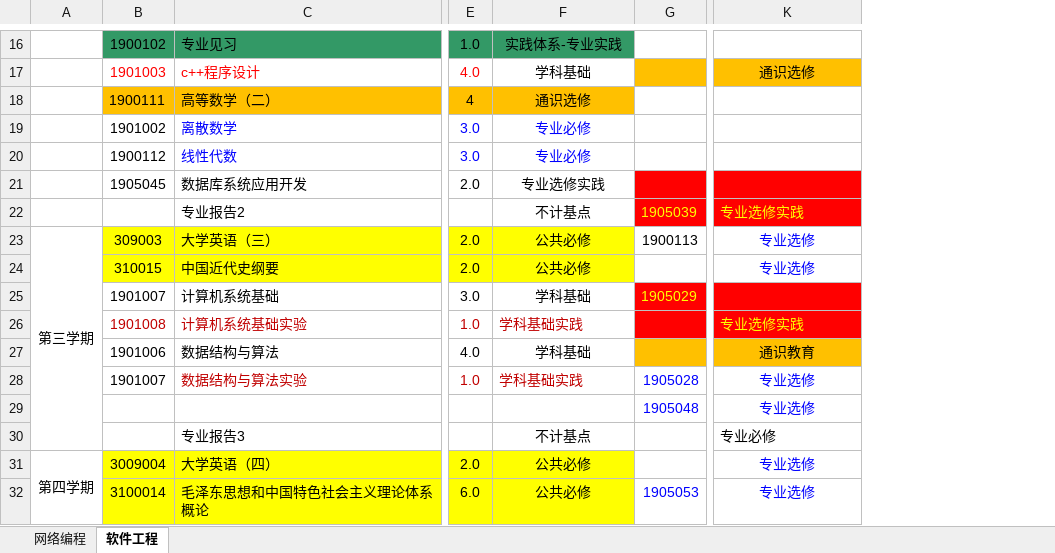
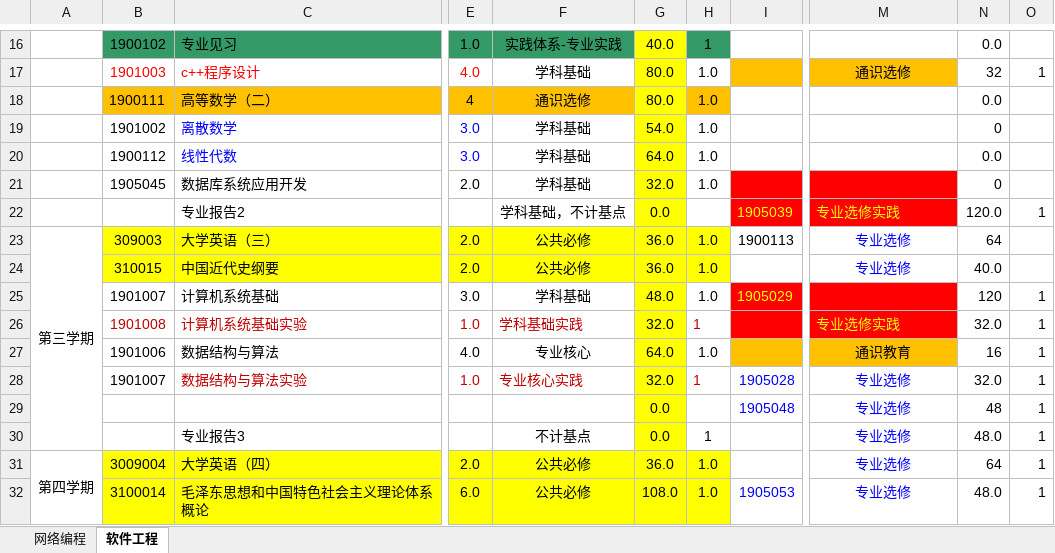
Before and after one commit to ciecclm/2016-, an Excel workbook: 2016版培养方案教学计划表（网络编程、软件工程）.xlsx, sheet 软件工程, drawn as a sheet; only a part is shown, gaps mark what is left out; values as stored, in another font and other column widths than the file's, no borders; addresses are those after the commit; the diff covers the shown part only; the diff names each change by its address in the sheet, - before the commit and + after, or states it on an @@ line.

Commit message:
分类更新

```diff
--- a/2016版培养方案教学计划表（网络编程、软件工程）.xlsx (sheet 软件工程)
+++ b/2016版培养方案教学计划表（网络编程、软件工程）.xlsx (sheet 软件工程)
+column G, rows 16-32: 40.0 | 80.0 | 80.0 | 54.0 | 64.0 | 32.0 | 0.0 | 36.0 | 36.0 | 48.0 | 32.0 | 64.0 | 32.0 | 0.0 | 0.0 | 36.0 | 108.0
+column H, rows 16-32: 1 | 1.0 | 1.0 | 1.0 | 1.0 | 1.0 |  | 1.0 | 1.0 | 1.0 | 1 | 1.0 | 1 |  | 1 | 1.0 | 1.0
+column N, rows 16-32: 0.0 | 32 | 0.0 | 0 | 0.0 | 0 | 120.0 | 64 | 40.0 | 120 | 32.0 | 16 | 32.0 | 48 | 48.0 | 64 | 48.0
+column O, rows 17-32: 1 |  |  |  |  | 1 |  |  | 1 | 1 | 1 | 1 | 1 | 1 | 1 | 1
-F19:F20: 专业必修
+F19:F20: 学科基础
-F19:F20 text colour: #0000FF
+F19:F20 text colour: black
-F21: 专业选修实践
+F21: 学科基础
-F22: 不计基点
+F22: 学科基础，不计基点
-F27: 学科基础
+F27: 专业核心
-F28: 学科基础实践
+F28: 专业核心实践
-M30: 专业必修
+M30: 专业选修
@@ M30 text colour: black → #0000FF, alignment: left → center @@
```
Also changed, not shown: 15 edited cells and cell formats elsewhere in this sheet, formulas that keep their value.
